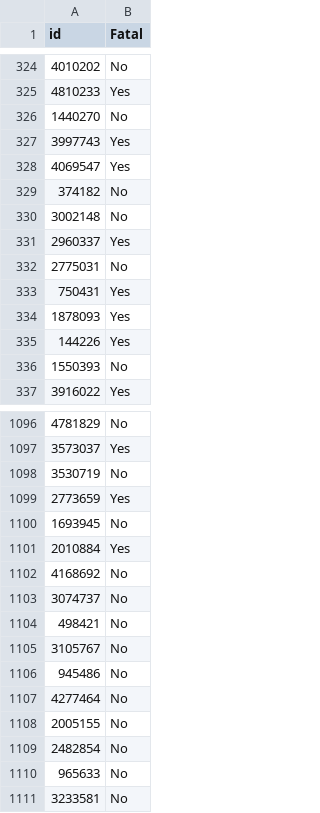
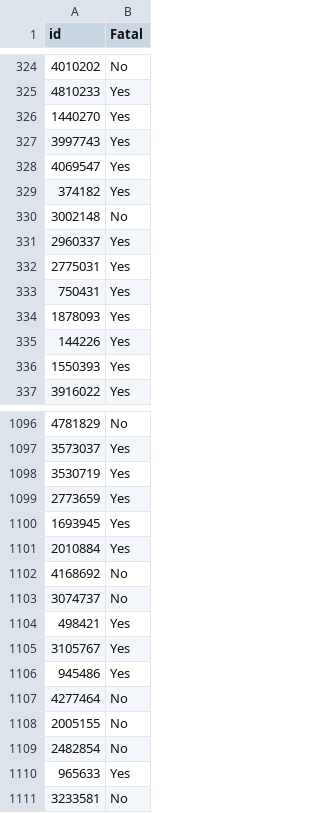
Before and after one commit to clfkenny/Stats-101C-Kaggle, a CSV file: Submissions/Submission12.csv, drawn as a sheet; only a part is shown, gaps mark what is left out; the diff covers the shown part only.

```diff
--- a/Submissions/Submission12.csv
+++ b/Submissions/Submission12.csv
@@ -325,9 +325,9 @@
 4810233,"Yes"
-1440270,"No"
+1440270,"Yes"
 3997743,"Yes"
 4069547,"Yes"
-374182,"No"
+374182,"Yes"
 3002148,"No"
 2960337,"Yes"
-2775031,"No"
+2775031,"Yes"
 750431,"Yes"
@@ -335,3 +335,3 @@
 144226,"Yes"
-1550393,"No"
+1550393,"Yes"
 3916022,"Yes"
@@ -1097,5 +1097,5 @@
 3573037,"Yes"
-3530719,"No"
+3530719,"Yes"
 2773659,"Yes"
-1693945,"No"
+1693945,"Yes"
 2010884,"Yes"
@@ -1103,5 +1103,5 @@
 3074737,"No"
-498421,"No"
-3105767,"No"
-945486,"No"
+498421,"Yes"
+3105767,"Yes"
+945486,"Yes"
 4277464,"No"
@@ -1109,3 +1109,3 @@
 2482854,"No"
-965633,"No"
+965633,"Yes"
 3233581,"No"
```
Also changed, not shown: 81 edited cells elsewhere in this file, Submissions/Submission14.csv, 11 other files.
